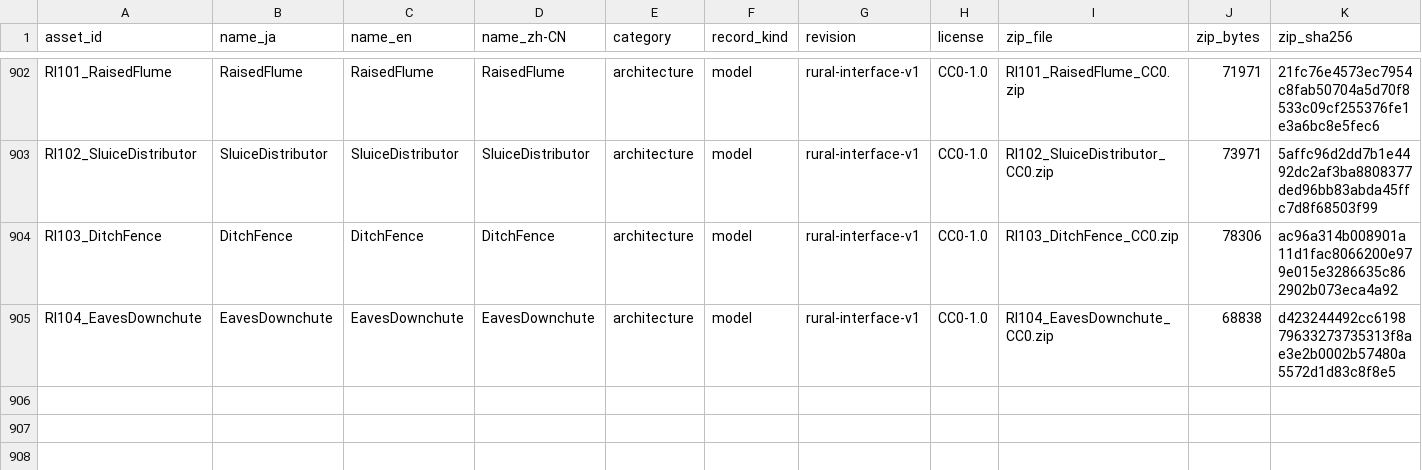
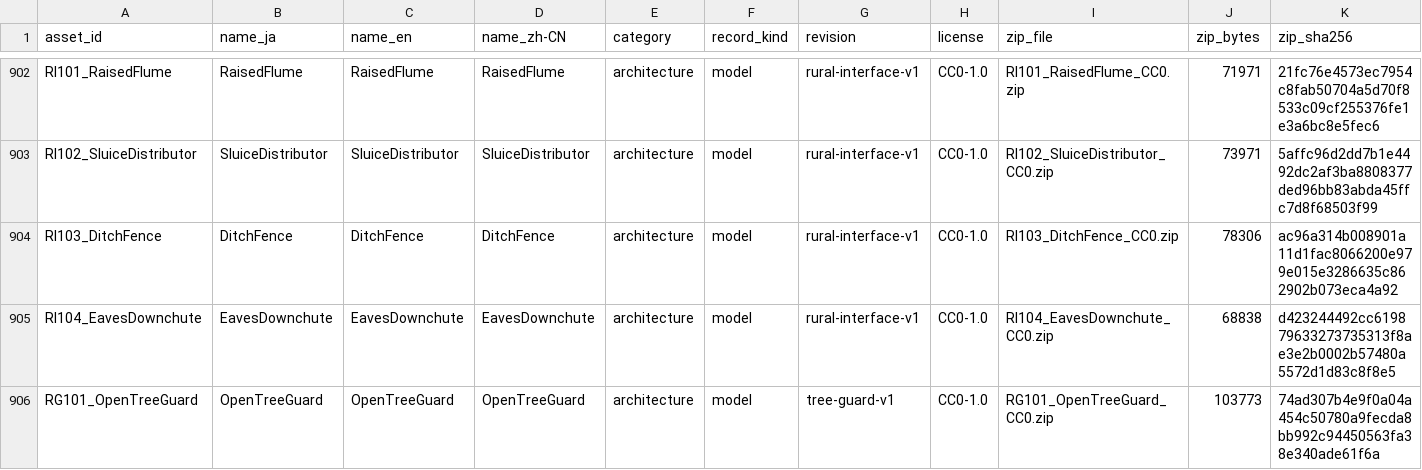
Before and after one commit to k3peta/tales-on-a-table, a CSV file: catalog.csv, drawn as a sheet; only a part is shown, gaps mark what is left out; rows hold the shown columns only; the diff names each change by its address in the sheet, - before the commit and + after, or states it on an @@ line.

Commit message:
Publish RG101 open tree guard model

```diff
--- a/catalog.csv
+++ b/catalog.csv
+row 906: RG101_OpenTreeGuard | OpenTreeGuard | OpenTreeGuard | OpenTreeGuard | architecture | model | tree-guard-v1 | CC0-1.0 | RG101_OpenTreeGuard_CC0.zip | 103773 | 74ad307b4e9f0a04a454c50780a9fecda8bb992c94450563fa38e340ade61f6a
```
Also changed, not shown: 11 other files.
